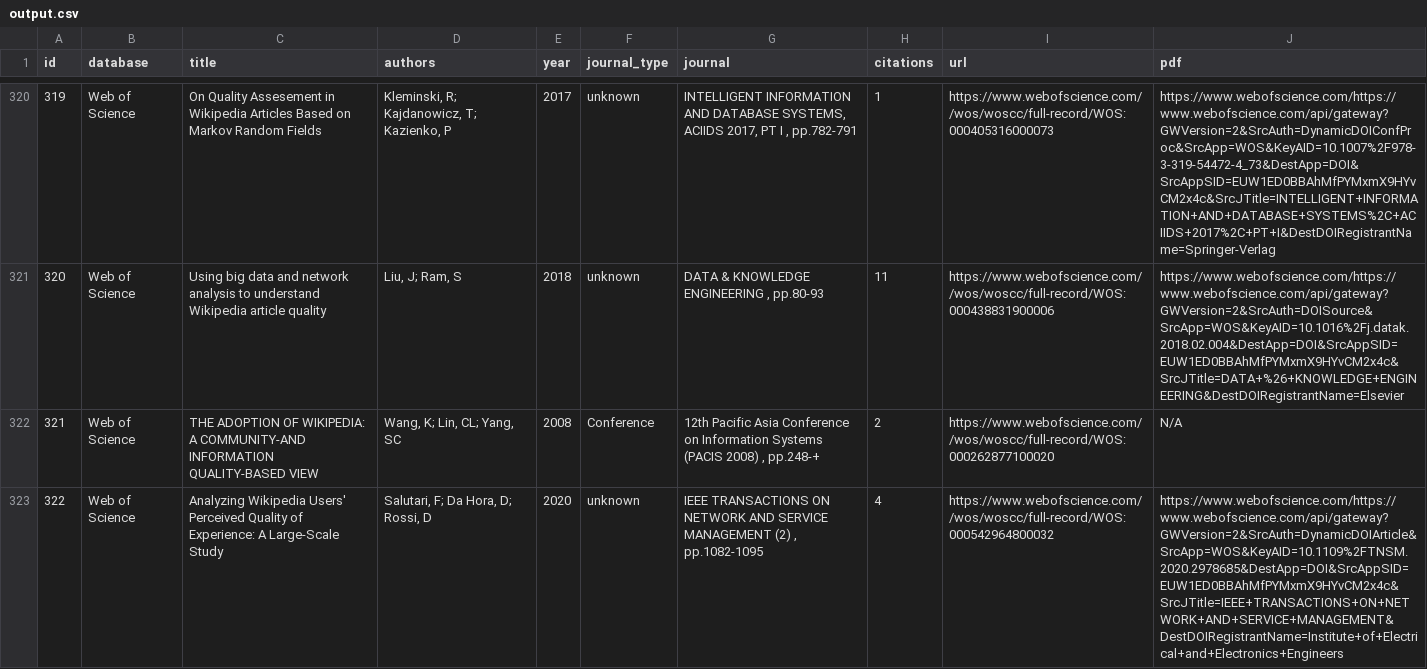
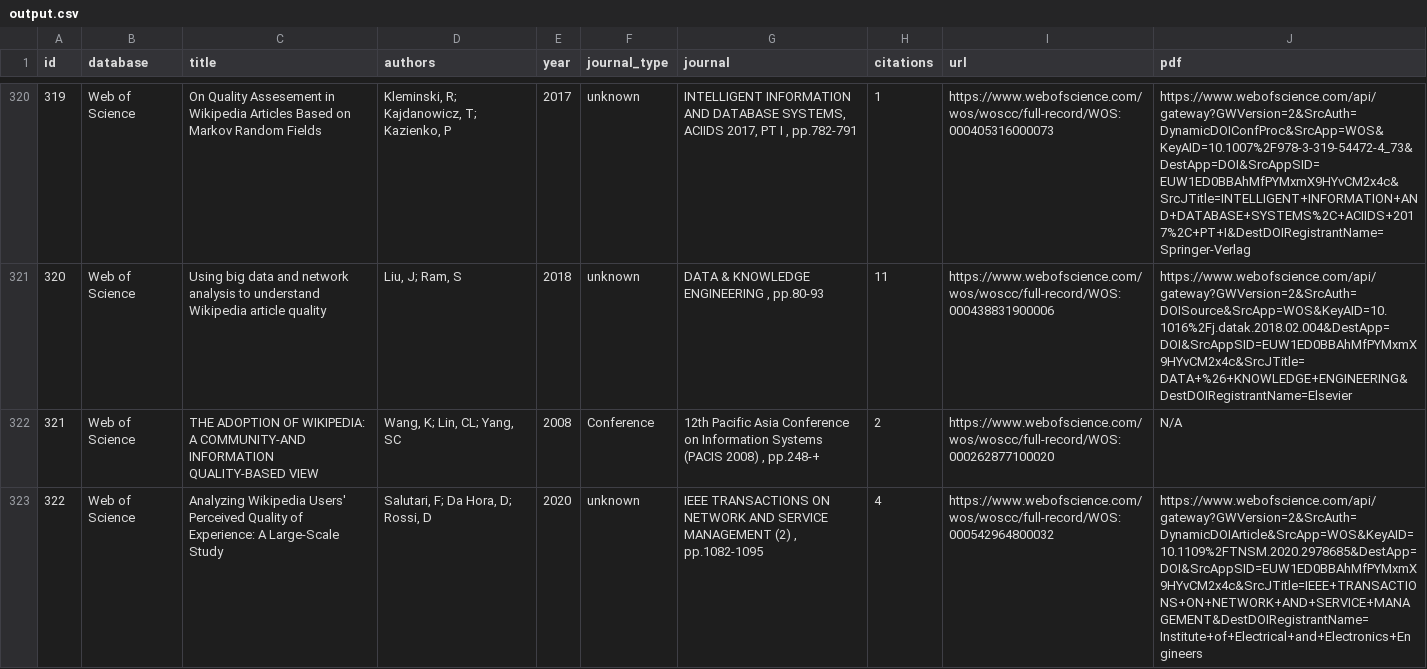
Before and after one commit to MOAAS/WikiQuality, a CSV file: review/collection/databases/all/output.csv, drawn as a sheet; only a part is shown, gaps mark what is left out; the diff covers the shown part only; the diff names each change by its address in the sheet, - before the commit and + after, or states it on an @@ line.

```diff
--- a/review/collection/databases/all/output.csv
+++ b/review/collection/databases/all/output.csv
-I320 (url): https://www.webofscience.com//wos/woscc/full-record/WOS:000405316000073
+I320 (url): https://www.webofscience.com/wos/woscc/full-record/WOS:000405316000073
-J320 (pdf): https://www.webofscience.com/https://www.webofscience.com/api/gateway?GWVersion=2&SrcAuth=DynamicDOIConfProc&SrcApp=WOS&KeyAID=10.1007%2F978-3-319-54472-4_73&DestApp=DOI&SrcAppSID=EUW1ED0BBAhMfPYMxmX9HYvCM2x4c&SrcJTitle=INTELLIGENT+INFORMATION+AND+DATABASE+SYSTEMS%2C+ACIIDS+2017%2C+PT+I&DestDOIRegistrantName=Springer-Verlag
+J320 (pdf): https://www.webofscience.com/api/gateway?GWVersion=2&SrcAuth=DynamicDOIConfProc&SrcApp=WOS&KeyAID=10.1007%2F978-3-319-54472-4_73&DestApp=DOI&SrcAppSID=EUW1ED0BBAhMfPYMxmX9HYvCM2x4c&SrcJTitle=INTELLIGENT+INFORMATION+AND+DATABASE+SYSTEMS%2C+ACIIDS+2017%2C+PT+I&DestDOIRegistrantName=Springer-Verlag
-I321 (url): https://www.webofscience.com//wos/woscc/full-record/WOS:000438831900006
+I321 (url): https://www.webofscience.com/wos/woscc/full-record/WOS:000438831900006
-J321 (pdf): https://www.webofscience.com/https://www.webofscience.com/api/gateway?GWVersion=2&SrcAuth=DOISource&SrcApp=WOS&KeyAID=10.1016%2Fj.datak.2018.02.004&DestApp=DOI&SrcAppSID=EUW1ED0BBAhMfPYMxmX9HYvCM2x4c&SrcJTitle=DATA+%26+KNOWLEDGE+ENGINEERING&DestDOIRegistrantName=Elsevier
+J321 (pdf): https://www.webofscience.com/api/gateway?GWVersion=2&SrcAuth=DOISource&SrcApp=WOS&KeyAID=10.1016%2Fj.datak.2018.02.004&DestApp=DOI&SrcAppSID=EUW1ED0BBAhMfPYMxmX9HYvCM2x4c&SrcJTitle=DATA+%26+KNOWLEDGE+ENGINEERING&DestDOIRegistrantName=Elsevier
-I322 (url): https://www.webofscience.com//wos/woscc/full-record/WOS:000262877100020
+I322 (url): https://www.webofscience.com/wos/woscc/full-record/WOS:000262877100020
-I323 (url): https://www.webofscience.com//wos/woscc/full-record/WOS:000542964800032
+I323 (url): https://www.webofscience.com/wos/woscc/full-record/WOS:000542964800032
-J323 (pdf): https://www.webofscience.com/https://www.webofscience.com/api/gateway?GWVersion=2&SrcAuth=DynamicDOIArticle&SrcApp=WOS&KeyAID=10.1109%2FTNSM.2020.2978685&DestApp=DOI&SrcAppSID=EUW1ED0BBAhMfPYMxmX9HYvCM2x4c&SrcJTitle=IEEE+TRANSACTIONS+ON+NETWORK+AND+SERVICE+MANAGEMENT&DestDOIRegistrantName=Institute+of+Electrical+and+Electronics+Engineers
+J323 (pdf): https://www.webofscience.com/api/gateway?GWVersion=2&SrcAuth=DynamicDOIArticle&SrcApp=WOS&KeyAID=10.1109%2FTNSM.2020.2978685&DestApp=DOI&SrcAppSID=EUW1ED0BBAhMfPYMxmX9HYvCM2x4c&SrcJTitle=IEEE+TRANSACTIONS+ON+NETWORK+AND+SERVICE+MANAGEMENT&DestDOIRegistrantName=Institute+of+Electrical+and+Electronics+Engineers
```
Also changed, not shown: 165 edited cells elsewhere in this file, 3 other files.
